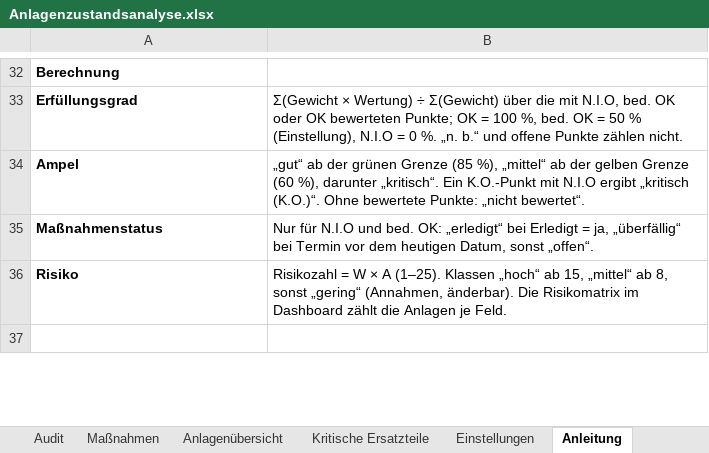
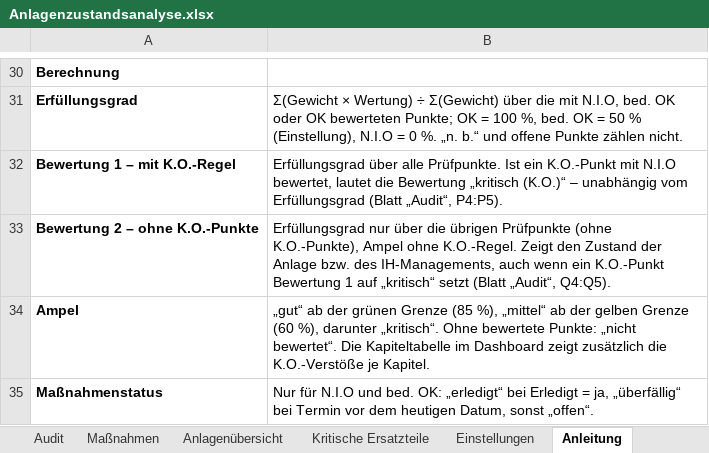
Before and after one commit to Jasonmgl03/Papa, an Excel workbook: Anlagenzustandsanalyse.xlsx, sheet Anleitung, drawn as a sheet; only a part is shown, gaps mark what is left out; the shorter side is filled out with more unchanged rows; values as stored, in another font and other column widths than the file's, no borders; removed rows and columns are numbered as before the commit, all else as after; the diff covers the shown part only; the diff names each change by its address in the sheet, - before the commit and + after, or states it on an @@ line.

```diff
--- a/Anlagenzustandsanalyse.xlsx (sheet Anleitung)
+++ b/Anlagenzustandsanalyse.xlsx (sheet Anleitung)
+row 32: Bewertung 1 – mit K.O.-Regel | Erfüllungsgrad über alle Prüfpunkte. Ist ein K.O.-Punkt mit N.I.O bewertet, lautet die Bewertung „kritisch (K.O.)“ – unabhängig vom Erfüllungsgrad (Blatt „Audit“, P4:P5).
+row 33: Bewertung 2 – ohne K.O.-Punkte | Erfüllungsgrad nur über die übrigen Prüfpunkte (ohne K.O.-Punkte), Ampel ohne K.O.-Regel. Zeigt den Zustand der Anlage bzw. des IH-Managements, auch wenn ein K.O.-Punkt Bewertung 1 auf „kritisch“ setzt (Blatt „Audit“, Q4:Q5).
-B34: …darunter „kritisch“. Ein K.O.-Punkt mit N.I.O ergibt „kritisch (K.O.)“. Ohne bewertete Punkte: „nicht bewertet“.
+B34: …darunter „kritisch“. Ohne bewertete Punkte: „nicht bewertet“. Die Kapiteltabelle im Dashboard zeigt zusätzlich die K.O.-Verstöße je Kapitel.
-row 36: Risiko | Risikozahl = W × A (1–25). Klassen „hoch“ ab 15, „mittel“ ab 8, sonst „gering“ (Annahmen, änderbar). Die Risikomatrix im Dashboard zählt die Anlagen je Feld.
```
Also changed, not shown: 2 added rows, 2 removed rows and 5 edited cells elsewhere in this sheet, sheet Dashboard, sheet Anlagenübersicht, sheet Audit, sheet Einstellungen, sheet Kritische Ersatzteile, charts or pictures.
